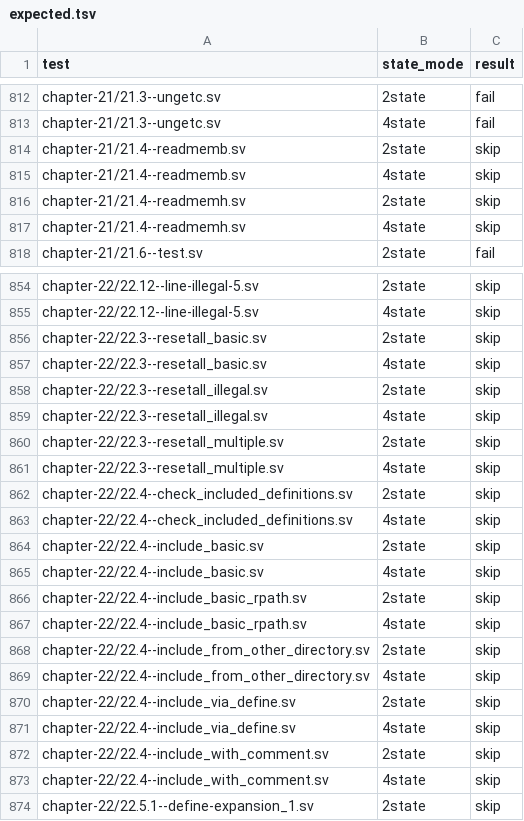
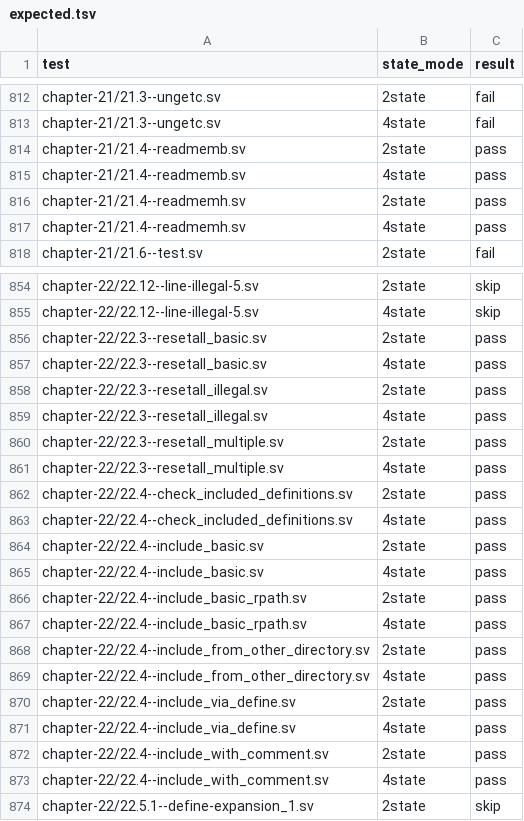
Before and after one commit to celox-sim/celox, a TSV file: conformance/sv-tests/expected.tsv, drawn as a sheet; only a part is shown, gaps mark what is left out; the diff covers the shown part only.

```diff
--- a/conformance/sv-tests/expected.tsv
+++ b/conformance/sv-tests/expected.tsv
@@ -813,6 +813,6 @@ chapter-21/21.3--ungetc.sv	2state	fail
 chapter-21/21.3--ungetc.sv	4state	fail
-chapter-21/21.4--readmemb.sv	2state	skip
-chapter-21/21.4--readmemb.sv	4state	skip
-chapter-21/21.4--readmemh.sv	2state	skip
-chapter-21/21.4--readmemh.sv	4state	skip
+chapter-21/21.4--readmemb.sv	2state	pass
+chapter-21/21.4--readmemb.sv	4state	pass
+chapter-21/21.4--readmemh.sv	2state	pass
+chapter-21/21.4--readmemh.sv	4state	pass
 chapter-21/21.6--test.sv	2state	fail
@@ -855,20 +855,20 @@ chapter-22/22.12--line-illegal-5.sv	2state	skip
 chapter-22/22.12--line-illegal-5.sv	4state	skip
-chapter-22/22.3--resetall_basic.sv	2state	skip
-chapter-22/22.3--resetall_basic.sv	4state	skip
-chapter-22/22.3--resetall_illegal.sv	2state	skip
-chapter-22/22.3--resetall_illegal.sv	4state	skip
-chapter-22/22.3--resetall_multiple.sv	2state	skip
-chapter-22/22.3--resetall_multiple.sv	4state	skip
-chapter-22/22.4--check_included_definitions.sv	2state	skip
-chapter-22/22.4--check_included_definitions.sv	4state	skip
-chapter-22/22.4--include_basic.sv	2state	skip
-chapter-22/22.4--include_basic.sv	4state	skip
-chapter-22/22.4--include_basic_rpath.sv	2state	skip
-chapter-22/22.4--include_basic_rpath.sv	4state	skip
-chapter-22/22.4--include_from_other_directory.sv	2state	skip
-chapter-22/22.4--include_from_other_directory.sv	4state	skip
-chapter-22/22.4--include_via_define.sv	2state	skip
-chapter-22/22.4--include_via_define.sv	4state	skip
-chapter-22/22.4--include_with_comment.sv	2state	skip
-chapter-22/22.4--include_with_comment.sv	4state	skip
+chapter-22/22.3--resetall_basic.sv	2state	pass
+chapter-22/22.3--resetall_basic.sv	4state	pass
+chapter-22/22.3--resetall_illegal.sv	2state	pass
+chapter-22/22.3--resetall_illegal.sv	4state	pass
+chapter-22/22.3--resetall_multiple.sv	2state	pass
+chapter-22/22.3--resetall_multiple.sv	4state	pass
+chapter-22/22.4--check_included_definitions.sv	2state	pass
+chapter-22/22.4--check_included_definitions.sv	4state	pass
+chapter-22/22.4--include_basic.sv	2state	pass
+chapter-22/22.4--include_basic.sv	4state	pass
+chapter-22/22.4--include_basic_rpath.sv	2state	pass
+chapter-22/22.4--include_basic_rpath.sv	4state	pass
+chapter-22/22.4--include_from_other_directory.sv	2state	pass
+chapter-22/22.4--include_from_other_directory.sv	4state	pass
+chapter-22/22.4--include_via_define.sv	2state	pass
+chapter-22/22.4--include_via_define.sv	4state	pass
+chapter-22/22.4--include_with_comment.sv	2state	pass
+chapter-22/22.4--include_with_comment.sv	4state	pass
 chapter-22/22.5.1--define-expansion_1.sv	2state	skip
```
Also changed, not shown: 6 edited cells elsewhere in this file, 4 other files.
